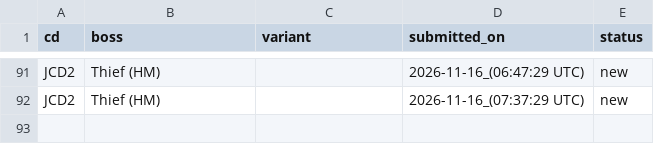
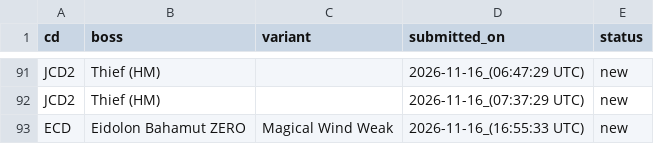
Before and after one commit to ffrkleaderboard/ffrkleaderboard.github.io, a CSV file: data/record_changes.csv, drawn as a sheet; only a part is shown, gaps mark what is left out; the diff names each change by its address in the sheet, - before the commit and + after, or states it on an @@ line.

```diff
--- a/data/record_changes.csv
+++ b/data/record_changes.csv
+row 93: ECD | Eidolon Bahamut ZERO | Magical Wind Weak | 2026-11-16_(16:55:33 UTC) | new
```
Also changed, not shown: data/records.csv.
